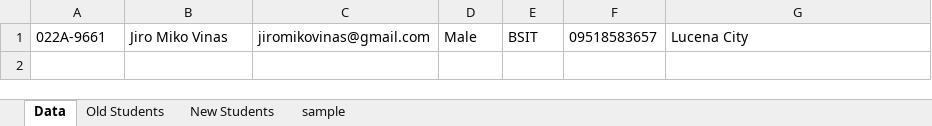
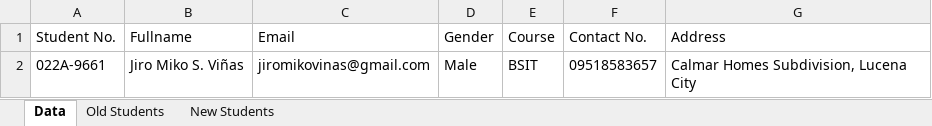
Before and after one commit to jirovinas/FinalProj, an Excel workbook: Sample_file.xlsx, sheet Data, drawn as a sheet; values as stored, in another font and other column widths than the file's, no borders; addresses are those after the commit; the diff names each change by its address in the sheet, - before the commit and + after, or states it on an @@ line.

```diff
--- a/Sample_file.xlsx (sheet Data)
+++ b/Sample_file.xlsx (sheet Data)
-sheet tab: sample
+row 1: Student No. | Fullname | Email | Gender | Course | Contact No. | Address
-B2: Jiro Miko Vinas
+B2: Jiro Miko S. Viñas
-G2: Lucena City
+G2: Calmar Homes Subdivision, Lucena City
```
Also changed, not shown: sheet Old Students, sheet New Students, 2 other files.
